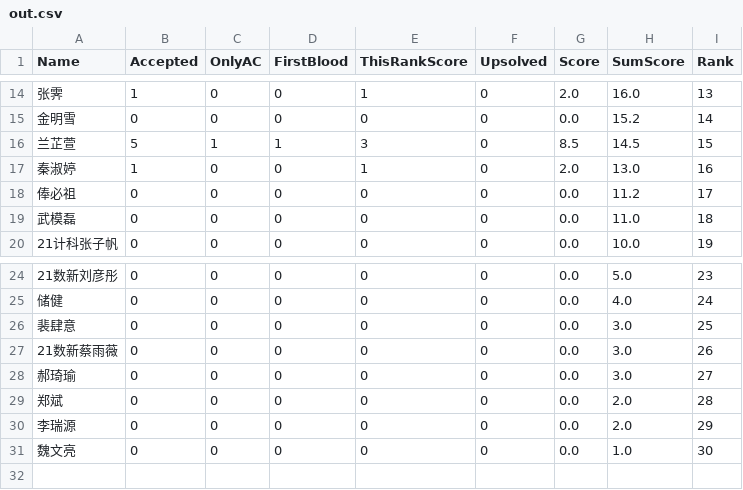
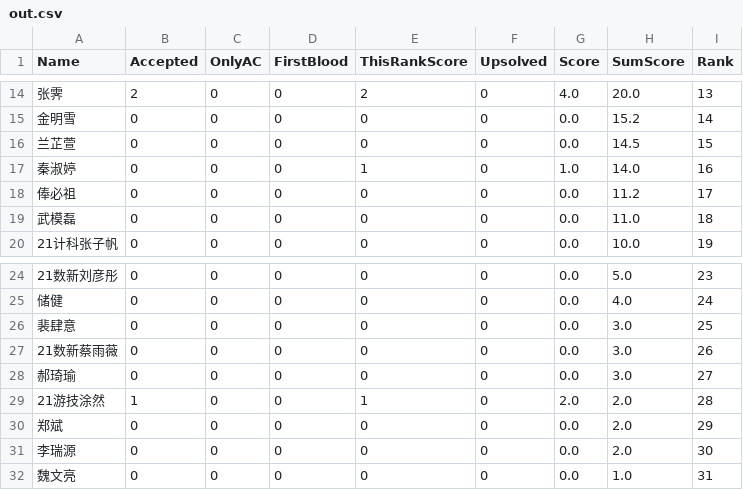
Before and after one commit to dukerki/VJudge-Spider-on-TravisCI, a CSV file: out.csv, drawn as a sheet; only a part is shown, gaps mark what is left out; the diff covers the shown part only.

```diff
--- a/out.csv
+++ b/out.csv
@@ -14,5 +14,5 @@ Name, Accepted, OnlyAC, FirstBlood, ThisRankScore, Upsolved, Score, SumScore, Ra
-张霁,1,0,0,1,0,2.0,16.0,13
+张霁,2,0,0,2,0,4.0,20.0,13
 金明雪,0,0,0,0,0,0.0,15.2,14
-兰芷萱,5,1,1,3,0,8.5,14.5,15
-秦淑婷,1,0,0,1,0,2.0,13.0,16
+兰芷萱,0,0,0,0,0,0.0,14.5,15
+秦淑婷,0,0,0,1,0,1.0,14.0,16
 俸必祖,0,0,0,0,0,0.0,11.2,17
@@ -28,4 +28,5 @@ Name, Accepted, OnlyAC, FirstBlood, ThisRankScore, Upsolved, Score, SumScore, Ra
 郝琦瑜,0,0,0,0,0,0.0,3.0,27
-郑斌,0,0,0,0,0,0.0,2.0,28
-李瑞源,0,0,0,0,0,0.0,2.0,29
-魏文亮,0,0,0,0,0,0.0,1.0,30
+21游技涂然,1,0,0,1,0,2.0,2.0,28
+郑斌,0,0,0,0,0,0.0,2.0,29
+李瑞源,0,0,0,0,0,0.0,2.0,30
+魏文亮,0,0,0,0,0,0.0,1.0,31
```
Also changed, not shown: 1 added row, 1 removed row and 27 edited cells elsewhere in this file.
